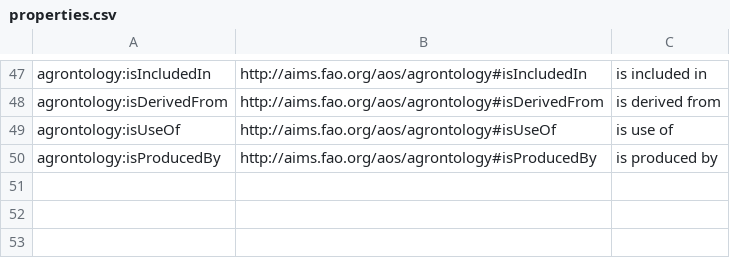
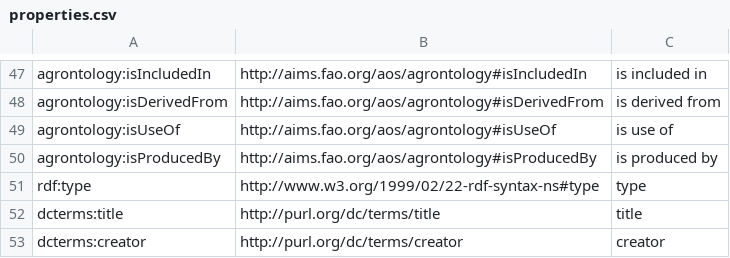
Before and after one commit to soilwise-he/soil-health-knowledge-graph, a CSV file: in_ontovocabs/properties.csv, drawn as a sheet; only a part is shown, gaps mark what is left out; the diff names each change by its address in the sheet, - before the commit and + after, or states it on an @@ line.

```diff
--- a/in_ontovocabs/properties.csv
+++ b/in_ontovocabs/properties.csv
+row 51: rdf:type | http://www.w3.org/1999/02/22-rdf-syntax-ns#type | type
+row 52: dcterms:title | http://purl.org/dc/terms/title | title
+row 53: dcterms:creator | http://purl.org/dc/terms/creator | creator
```
Also changed, not shown: 1 other file.
